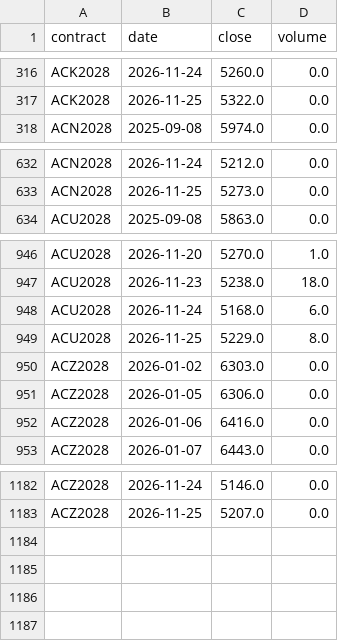
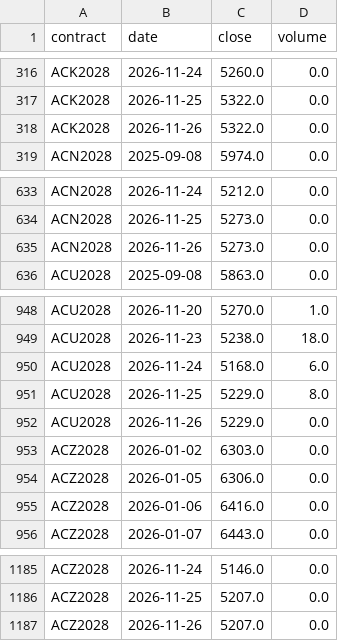
Before and after one commit to BMR-Com/Brazil--trade, a CSV file: data/contracts/AC.csv, drawn as a sheet; only a part is shown, gaps mark what is left out; the diff names each change by its address in the sheet, - before the commit and + after, or states it on an @@ line.

Commit message:
data: softs per-contract history 2026-11-27

```diff
--- a/data/contracts/AC.csv
+++ b/data/contracts/AC.csv
+row 318: ACK2028 | 2026-11-26 | 5322.0 | 0.0
+row 635: ACN2028 | 2026-11-26 | 5273.0 | 0.0
+row 952: ACU2028 | 2026-11-26 | 5229.0 | 0.0
+row 1187: ACZ2028 | 2026-11-26 | 5207.0 | 0.0
```
Also changed, not shown: 6 other files.
